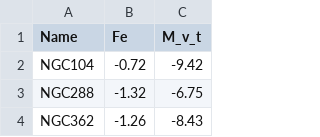
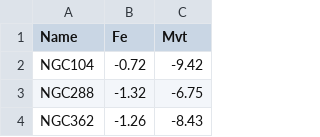
Before and after one commit to TomCallingham/Callingham22_MW_GCs, a CSV file: GCData_22/DataFiles/Harris10.csv, drawn as a sheet; only a part is shown.

```diff
--- a/GCData_22/DataFiles/Harris10.csv
+++ b/GCData_22/DataFiles/Harris10.csv
@@ -1,2 +1,2 @@
-Name, Fe, M_v_t
+Name, Fe, Mvt
 NGC104,-0.72,-9.42
```
Also changed, not shown: GCData_22/DataFiles/Gran22.csv, GCData_22/DataFiles/Oliveria20.csv, 11 other files.
